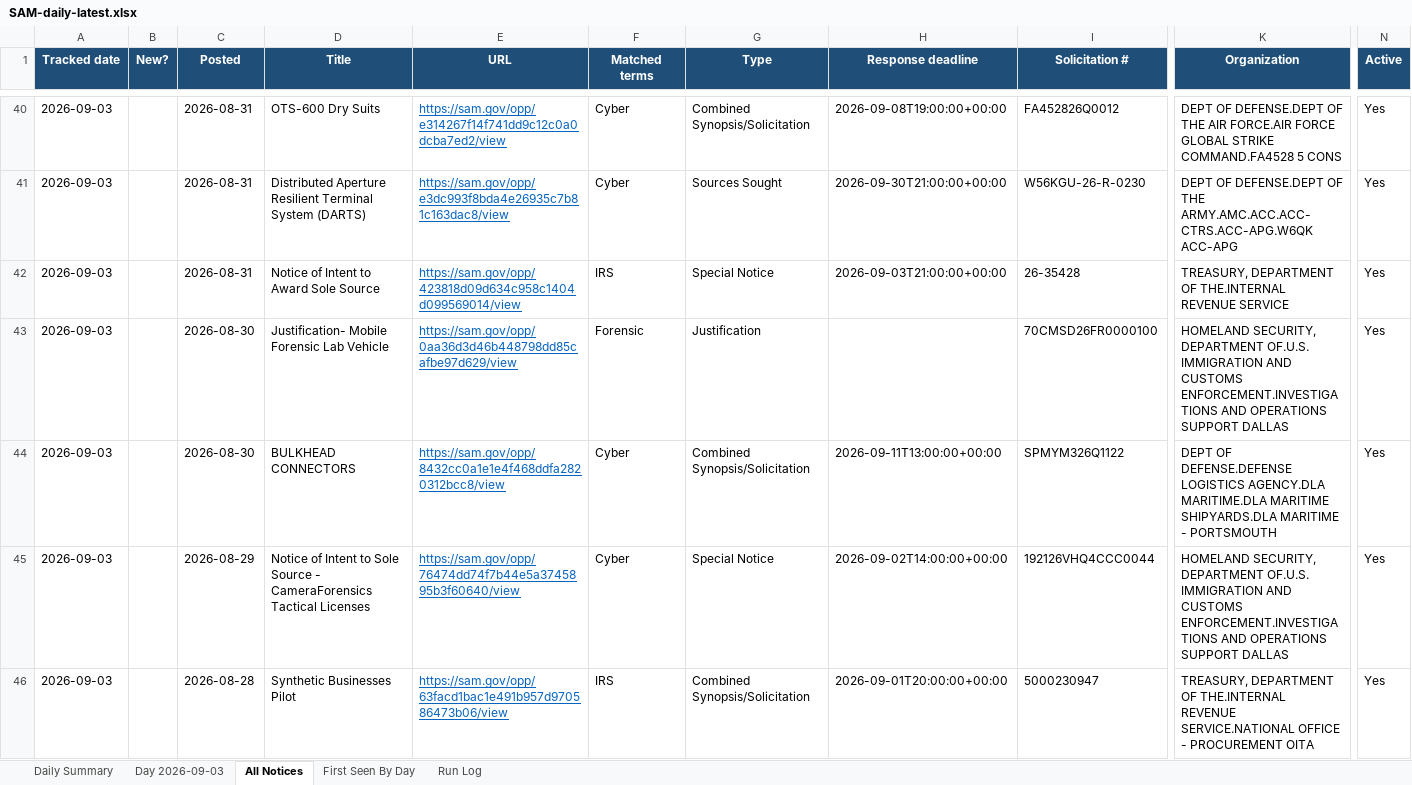
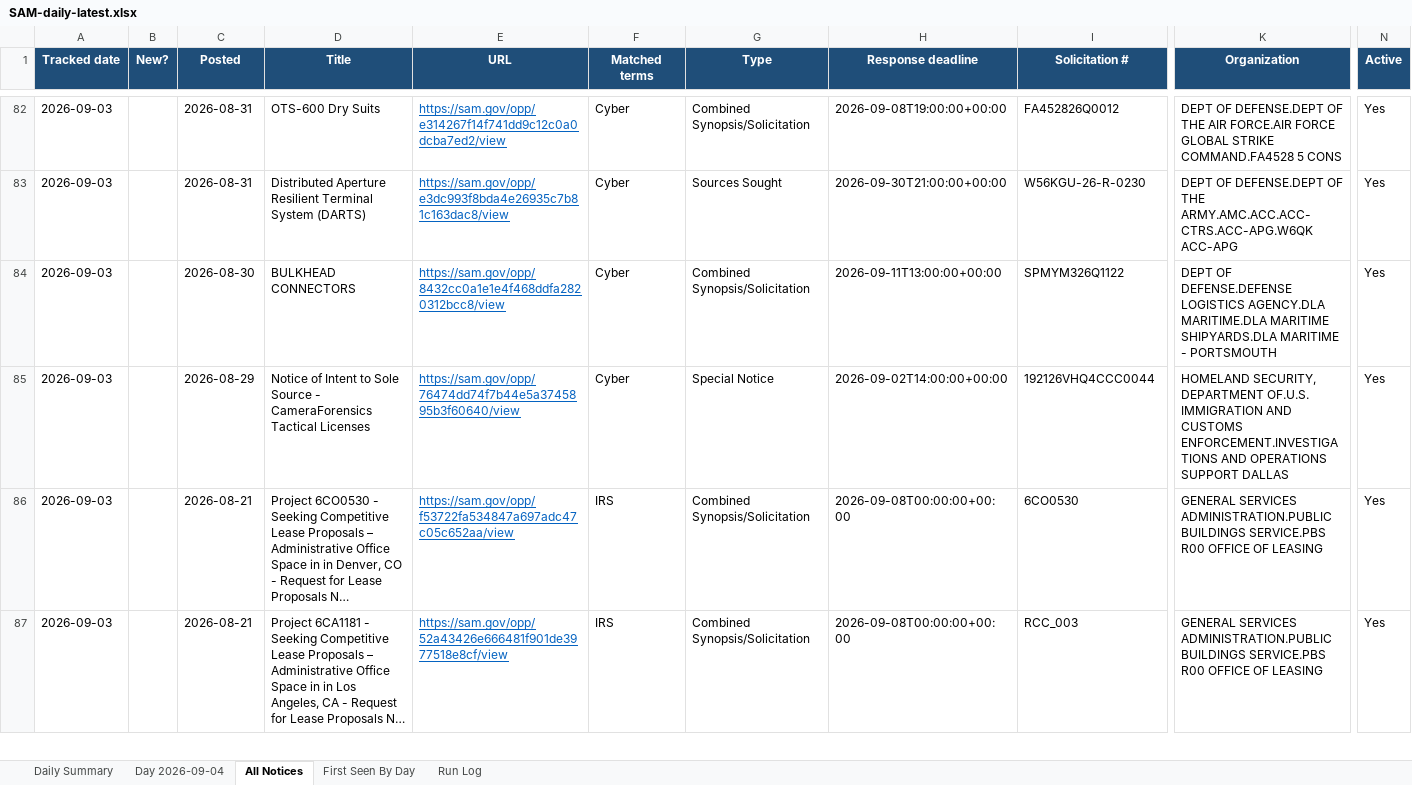
Before and after one commit to biscuitdh/44aa9566-3f78-4f70-9255-8cc9b8d7e019, an Excel workbook: docs/v/SAM-daily-latest.xlsx, sheet All Notices, drawn as a sheet; only a part is shown, gaps mark what is left out; the shorter side is filled out with more unchanged rows; long unchanged cells end in …; values as stored, in another font and other column widths than the file's, no borders; removed rows and columns are numbered as before the commit, all else as after; rows hold the shown columns only; the diff covers the shown part only; the diff names each change by its address in the sheet, - before the commit and + after, or states it on an @@ line.

```diff
--- a/docs/v/SAM-daily-latest.xlsx (sheet All Notices)
+++ b/docs/v/SAM-daily-latest.xlsx (sheet All Notices)
-sheet tab: Day 2026-09-03
+sheet tab: Day 2026-09-04
-row 42: 2026-09-03 |  | 2026-08-31 | Notice of Intent to Award Sole Source | https://sam.gov/opp/423818d09d634c958c1404d099569014/view | IRS | Special Notice | 2026-09-03T21:00:00+00:00 | 26-35428 | TREASURY, DEPARTMENT OF THE.INTERNAL REVENUE SERVICE | Yes
-row 43: 2026-09-03 |  | 2026-08-30 | Justification- Mobile Forensic Lab Vehicle | https://sam.gov/opp/0aa36d3d46b448798dd85cafbe97d629/view | Forensic | Justification |  | 70CMSD26FR0000100 | HOMELAND SECURITY, DEPARTMENT OF.U.S. IMMIGRATION AND CUSTOMS ENFORCEMENT.INVESTIGATIONS AND OPERATIONS SUPPORT DALLAS | Yes
-row 46: 2026-09-03 |  | 2026-08-28 | Synthetic Businesses Pilot | https://sam.gov/opp/63facd1bac1e491b957d970586473b06/view | IRS | Combined Synopsis/Solicitation | 2026-09-01T20:00:00+00:00 | 5000230947 | TREASURY, DEPARTMENT OF THE.INTERNAL REVENUE SERVICE.NATIONAL OFFICE - PROCUREMENT OITA | Yes
```
Also changed, not shown: 53 added rows, 45 removed rows, 56 edited cells and cell formats elsewhere in this sheet, sheet Day 2026-09-04, sheet First Seen By Day, sheet Run Log, sheet Daily Summary, 19 other files.
